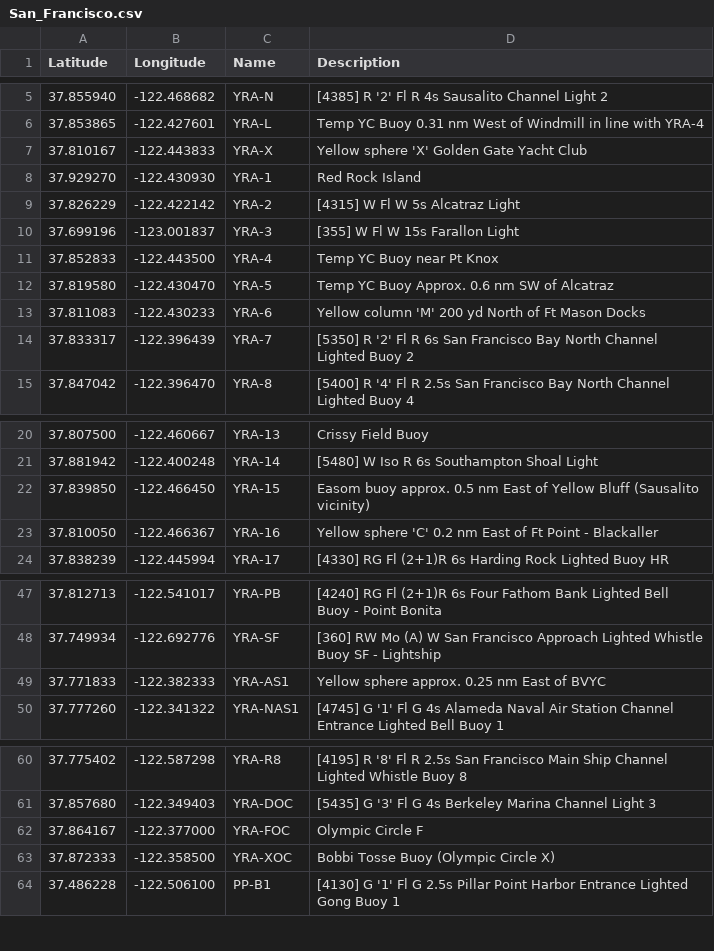
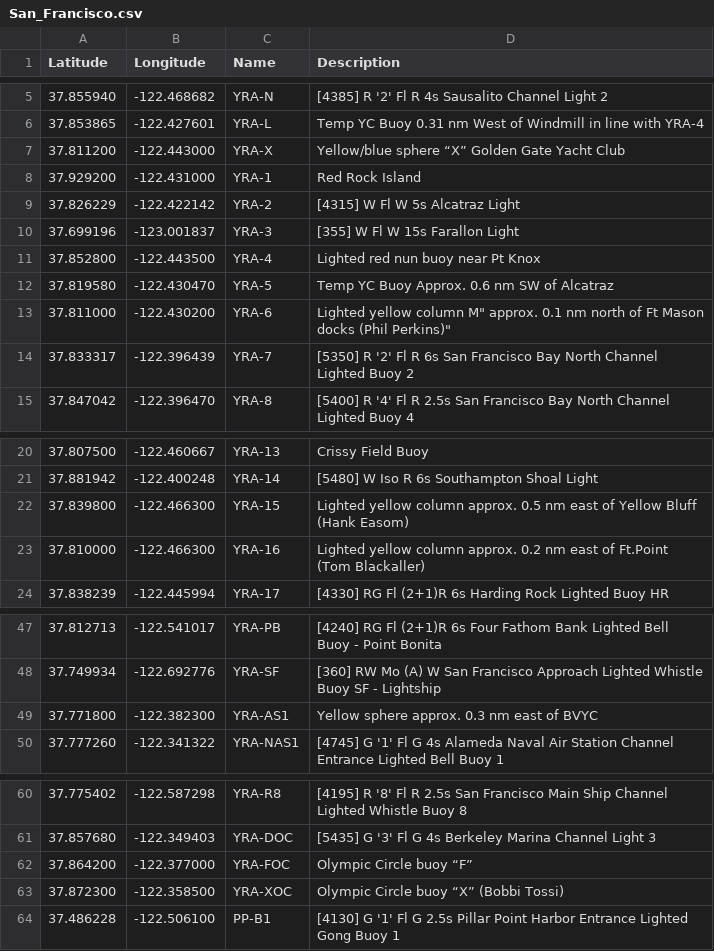
Before and after one commit to nkiesel/YRA-Marks, a CSV file: San_Francisco.csv, drawn as a sheet; only a part is shown, gaps mark what is left out.

```diff
--- a/San_Francisco.csv
+++ b/San_Francisco.csv
@@ -6,9 +6,9 @@ Latitude,Longitude,Name,Description
 37.853865,-122.427601,"YRA-L","Temp YC Buoy 0.31 nm West of Windmill in line with YRA-4"
-37.810167,-122.443833,"YRA-X","Yellow sphere 'X' Golden Gate Yacht Club"
-37.929270,-122.430930,"YRA-1","Red Rock Island"
+37.811200,-122.443000,"YRA-X","Yellow/blue sphere “X” Golden Gate Yacht Club"
+37.929200,-122.431000,"YRA-1","Red Rock Island"
 37.826229,-122.422142,"YRA-2","[4315] W Fl W 5s Alcatraz Light"
 37.699196,-123.001837,"YRA-3","[355] W Fl W 15s Farallon Light"
-37.852833,-122.443500,"YRA-4","Temp YC Buoy near Pt Knox"
+37.852800,-122.443500,"YRA-4","Lighted red nun buoy near Pt Knox"
 37.819580,-122.430470,"YRA-5","Temp YC Buoy Approx. 0.6 nm SW of Alcatraz"
-37.811083,-122.430233,"YRA-6","Yellow column 'M' 200 yd North of Ft Mason Docks"
+37.811000,-122.430200,"YRA-6","Lighted yellow column "M" approx. 0.1 nm north of Ft Mason docks (Phil Perkins)"
 37.833317,-122.396439,"YRA-7","[5350] R '2' Fl R 6s San Francisco Bay North Channel Lighted Buoy 2"
@@ -21,4 +21,4 @@ Latitude,Longitude,Name,Description
 37.881942,-122.400248,"YRA-14","[5480] W Iso R 6s Southampton Shoal Light"
-37.839850,-122.466450,"YRA-15","Easom buoy approx. 0.5 nm East of Yellow Bluff (Sausalito vicinity)"
-37.810050,-122.466367,"YRA-16","Yellow sphere 'C' 0.2 nm East of Ft Point - Blackaller"
+37.839800,-122.466300,"YRA-15","Lighted yellow column approx. 0.5 nm east of Yellow Bluff  (Hank Easom)"
+37.810000,-122.466300,"YRA-16","Lighted yellow column  approx. 0.2 nm east of Ft.Point (Tom Blackaller)"
 37.838239,-122.445994,"YRA-17","[4330] RG Fl (2+1)R 6s Harding Rock Lighted Buoy HR"
@@ -48,3 +48,3 @@ Latitude,Longitude,Name,Description
 37.749934,-122.692776,"YRA-SF","[360] RW Mo (A) W San Francisco Approach Lighted Whistle Buoy SF - Lightship"
-37.771833,-122.382333,"YRA-AS1","Yellow sphere approx. 0.25 nm East of BVYC"
+37.771800,-122.382300,"YRA-AS1","Yellow sphere approx. 0.3 nm east of BVYC"
 37.777260,-122.341322,"YRA-NAS1","[4745] G '1' Fl G 4s Alameda Naval Air Station Channel Entrance Lighted Bell Buoy 1"
@@ -61,4 +61,4 @@ Latitude,Longitude,Name,Description
 37.857680,-122.349403,"YRA-DOC","[5435] G '3' Fl G 4s Berkeley Marina Channel Light 3"
-37.864167,-122.377000,"YRA-FOC","Olympic Circle F"
-37.872333,-122.358500,"YRA-XOC","Bobbi Tosse Buoy (Olympic Circle X)"
+37.864200,-122.377000,"YRA-FOC","Olympic Circle buoy “F”"
+37.872300,-122.358500,"YRA-XOC","Olympic Circle buoy “X”  (Bobbi Tossi)"
 37.486228,-122.506100,"PP-B1","[4130] G '1' Fl G 2.5s Pillar Point Harbor Entrance Lighted Gong Buoy 1"
```
Also changed, not shown: 10 other files.
